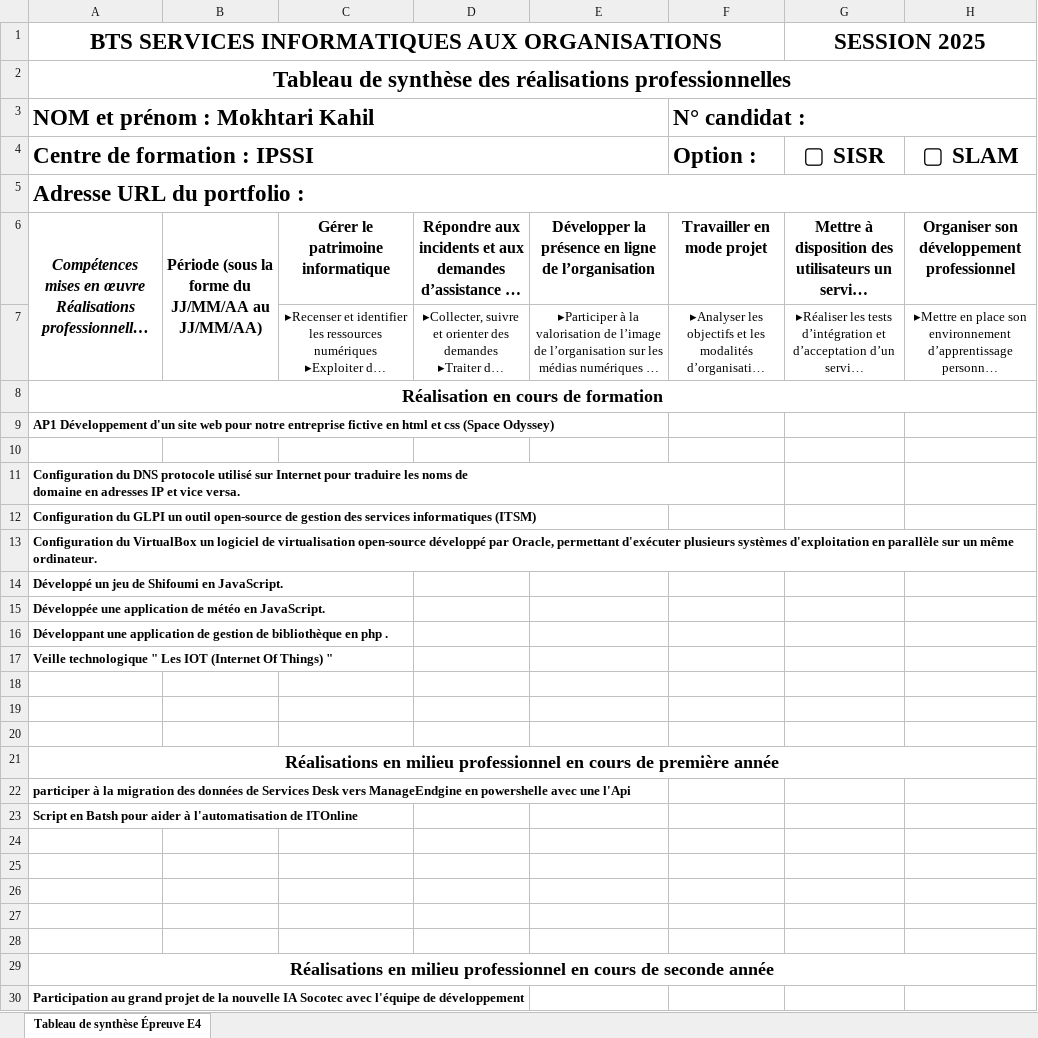
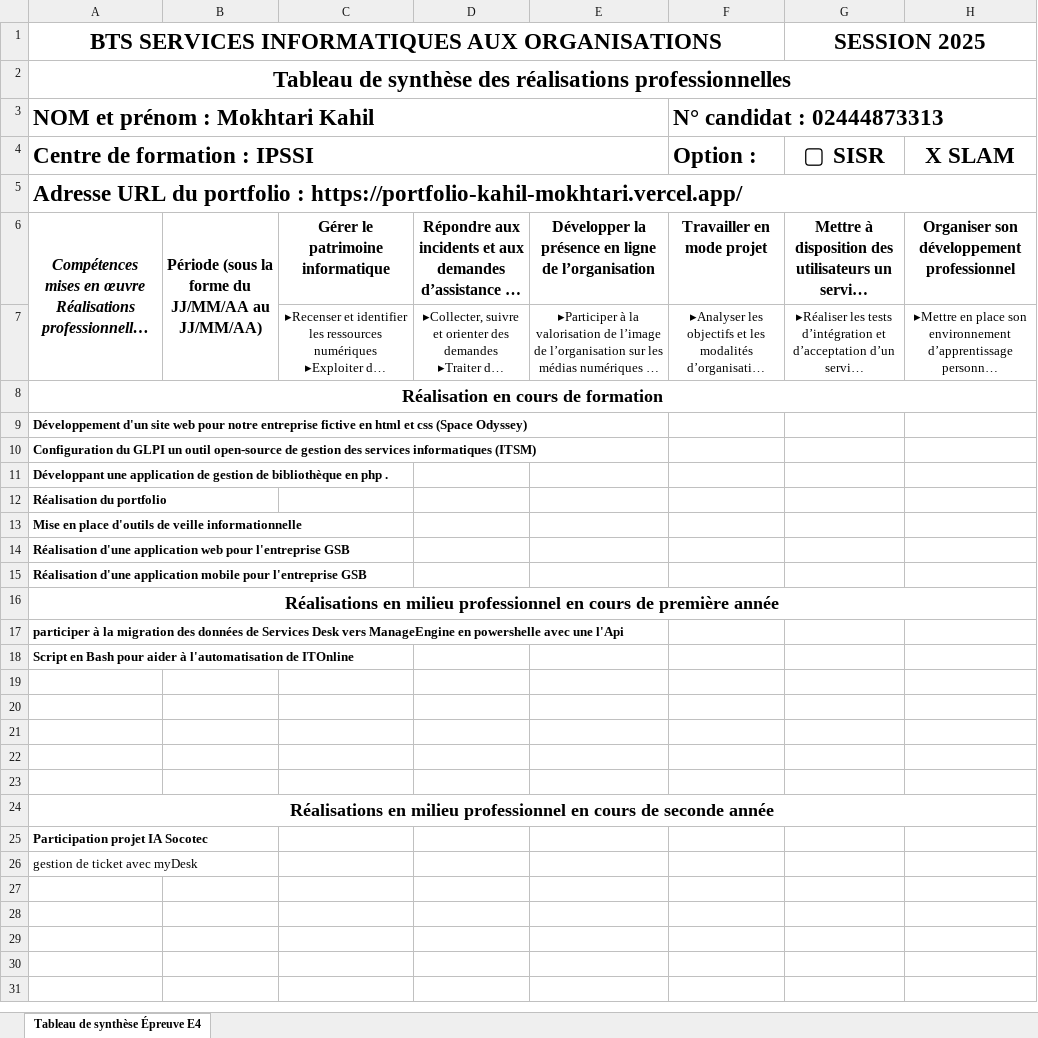
Before and after one commit to Hakkai19z/portfolio, an Excel workbook: public/assets/img/TableauDeSyntheseKahilMokhtari.xlsx, sheet Tableau de synthèse Épreuve E4, drawn as a sheet; long unchanged cells end in …; values as stored, in another font and other column widths than the file's, no borders; charts and pictures not drawn; removed rows and columns are numbered as before the commit, all else as after; ↵ is a line break in a cell; the diff names each change by its address in the sheet, - before the commit and + after, or states it on an @@ line.

```diff
--- a/public/assets/img/TableauDeSyntheseKahilMokhtari.xlsx (sheet Tableau de synthèse Épreuve E4)
+++ b/public/assets/img/TableauDeSyntheseKahilMokhtari.xlsx (sheet Tableau de synthèse Épreuve E4)
-F3: N° candidat :
+F3: N° candidat : 02444873313
-H4: ▢ SLAM
+H4: X SLAM
-A5: …portfolio :
+A5: …portfolio : https://portfolio-kahil-mokhtari.vercel.app/
-A9: AP1 Développement d'un…
+A9: Développement d'un…
-row 10: (empty)
-row 11: Configuration du DNS protocole utilisé sur Internet pour traduire les noms de ↵ domaine en adresses IP et vice versa.
-row 13: Configuration du VirtualBox un logiciel de virtualisation open-source développé par Oracle, permettant d'exécuter plusieurs systèmes d'exploitation en parallèle sur un même ordinateur.
-row 14: Développé un jeu de Shifoumi en JavaScript.
-row 15: Développée une application de météo en JavaScript.
-A12: Veille technologique " Les IOT (Internet Of Things) "
+A12: Réalisation du portfolio
-A13: (empty)
+A13: Mise en place d'outils de veille informationnelle
-A14: (empty)
+A14: Réalisation d'une application web pour l'entreprise GSB
-A15: (empty)
+A15: Réalisation d'une application mobile pour l'entreprise GSB
-A17: …Desk vers ManageEndgine en powershelle…
+A17: …Desk vers ManageEngine en powershelle…
-A18: Script en Batsh pour aider…
+A18: Script en Bash pour aider…
-A25: Participation au grand projet de la nouvelle IA Socotec avec l'équipe de développement
+A25: Participation projet IA Socotec
+row 26: gestion de ticket avec myDesk
```
Also changed, not shown: charts or pictures, 9 other files.
